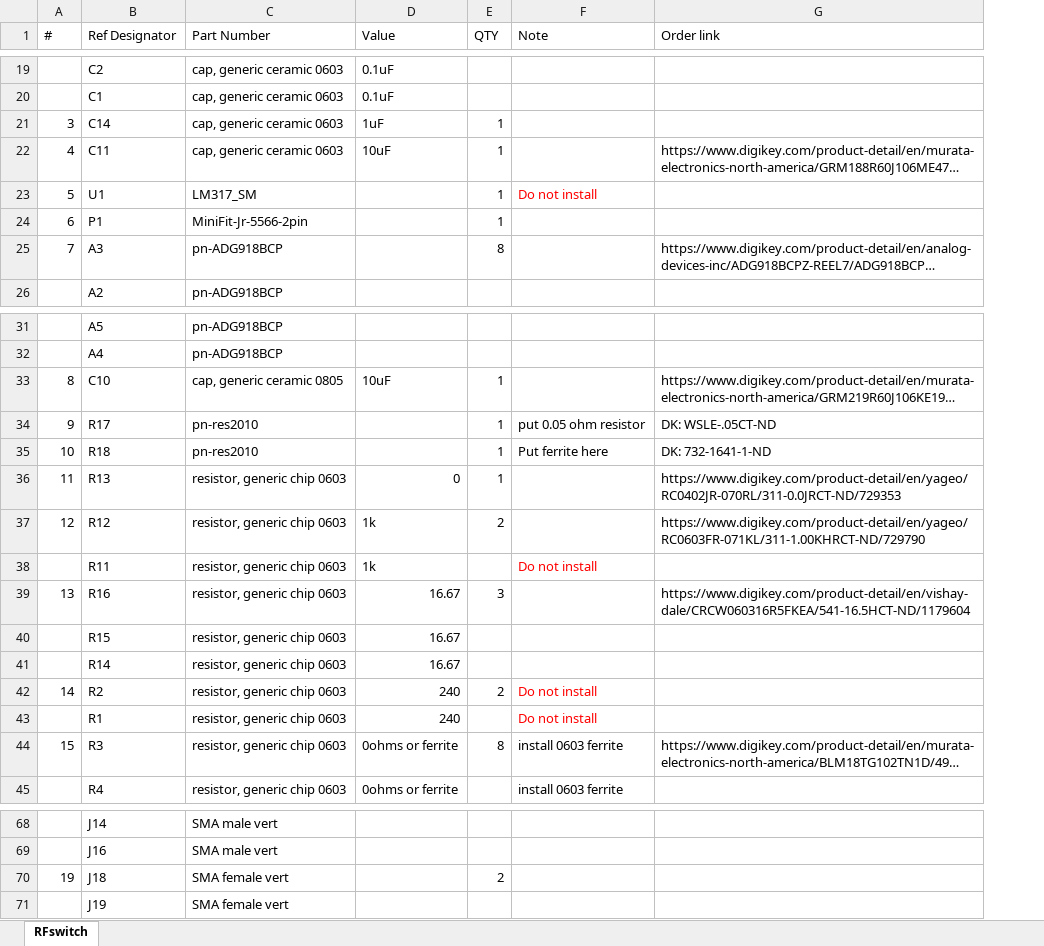
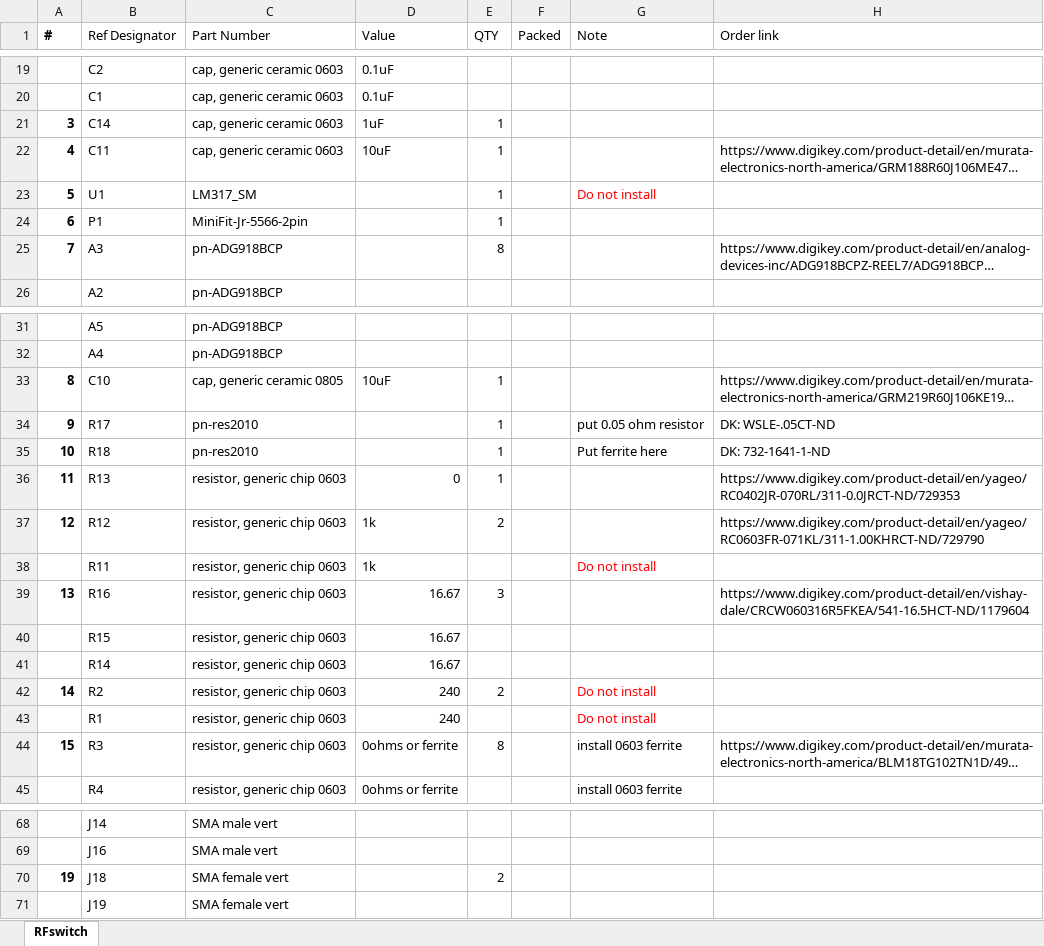
Before and after one commit to ejobe/aux-hardware-vPhase, an Excel workbook: electronics-sync-pulser/sync-pulser-BOM_2017_6_5.xlsx, sheet RFswitch, drawn as a sheet; only a part is shown, gaps mark what is left out; long unchanged cells end in …; values as stored, in another font and other column widths than the file's, no borders; the diff covers the shown part only; the diff names each change by its address in the sheet, - before the commit and + after, or states it on an @@ line.

```diff
--- a/electronics-sync-pulser/sync-pulser-BOM_2017_6_5.xlsx (sheet RFswitch)
+++ b/electronics-sync-pulser/sync-pulser-BOM_2017_6_5.xlsx (sheet RFswitch)
+column F (Packed), empty
-A1 bold: off
+A1 bold: on
-A21:A25 bold: off
+A21:A25 bold: on
-A33:A37 bold: off
+A33:A37 bold: on
-A39 bold: off
+A39 bold: on
-A42 bold: off
+A42 bold: on
-A44 bold: off
+A44 bold: on
-A70 bold: off
+A70 bold: on
```
Also changed, not shown: 8 edited cells and cell formats elsewhere in this sheet.
